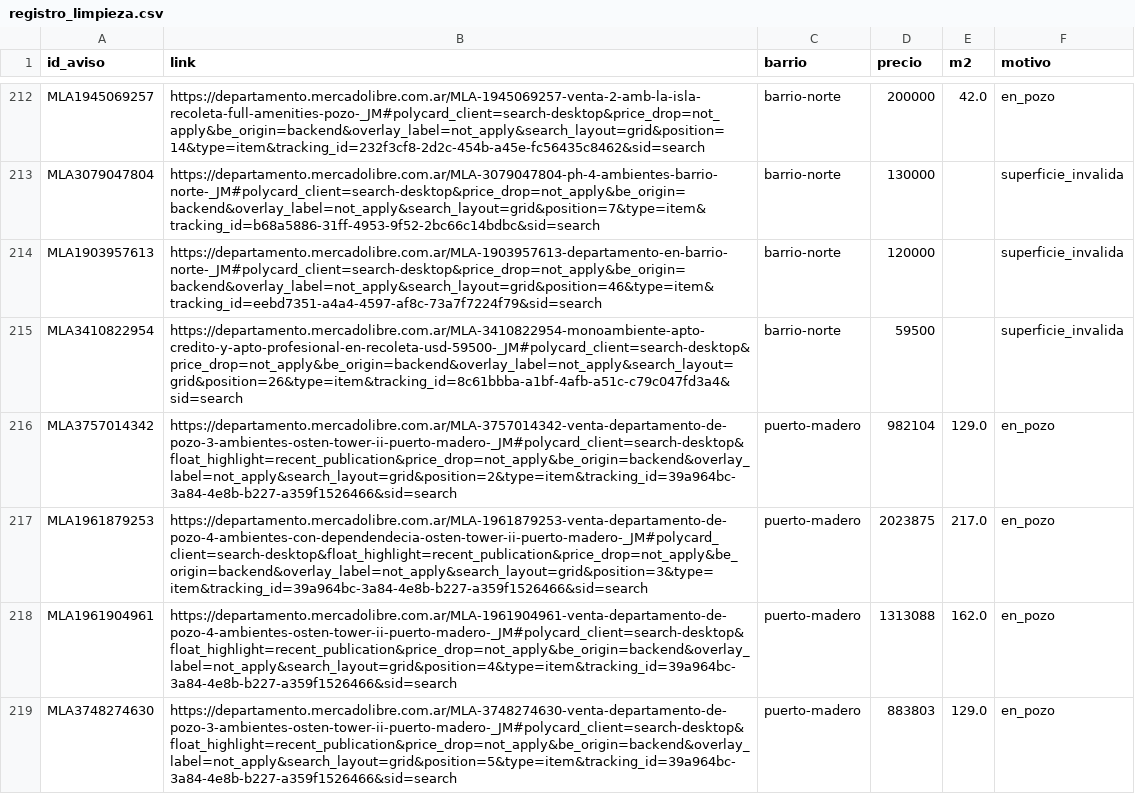
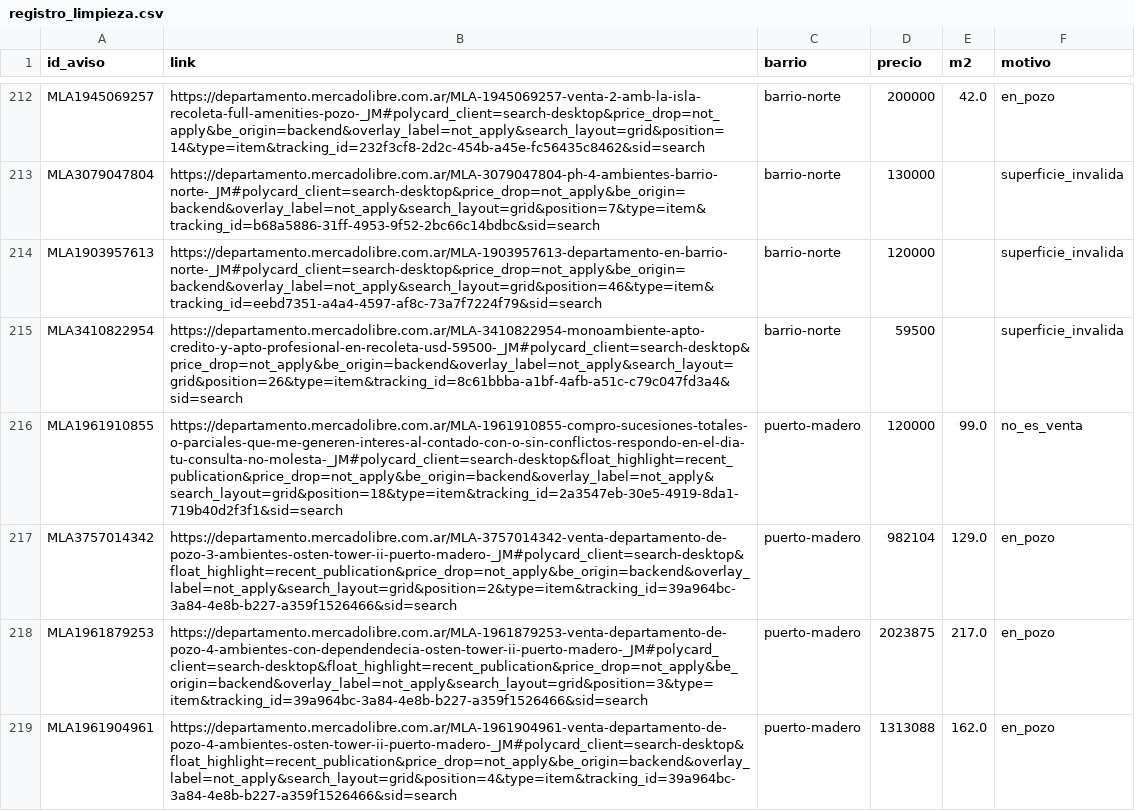
Before and after one commit to gbuhler-itba/TP-Analitica-Descriptiva, a CSV file: data/processed/registro_limpieza.csv, drawn as a sheet; only a part is shown, gaps mark what is left out; the shorter side is filled out with more unchanged rows; the diff names each change by its address in the sheet, - before the commit and + after, or states it on an @@ line.

Commit message:
PE3: segundo relevamiento, fuentes externas, permisos de obra, costos, tests con pytest, etapas de limpieza y análisis, validación de modelos

```diff
--- a/data/processed/registro_limpieza.csv
+++ b/data/processed/registro_limpieza.csv
+row 216: MLA1961910855 | https://departamento.mercadolibre.com.ar/MLA-1961910855-compro-sucesiones-totales-o-parciales-que-me-generen-interes-al-contado-con-o-sin-conflictos-respondo-en-el-dia-tu-consulta-no-molesta-_JM#polycard_client=search-desktop&float_highlight=recent_publication&price_drop=not_apply&be_origin=backend&overlay_label=not_apply&search_layout=grid&position=18&type=item&tracking_id=2a3547eb-30e5-4919-8da1-719b40d2f3f1&sid=search | puerto-madero | 120000 | 99.0 | no_es_venta
```
Also changed, not shown: 56 other files.
